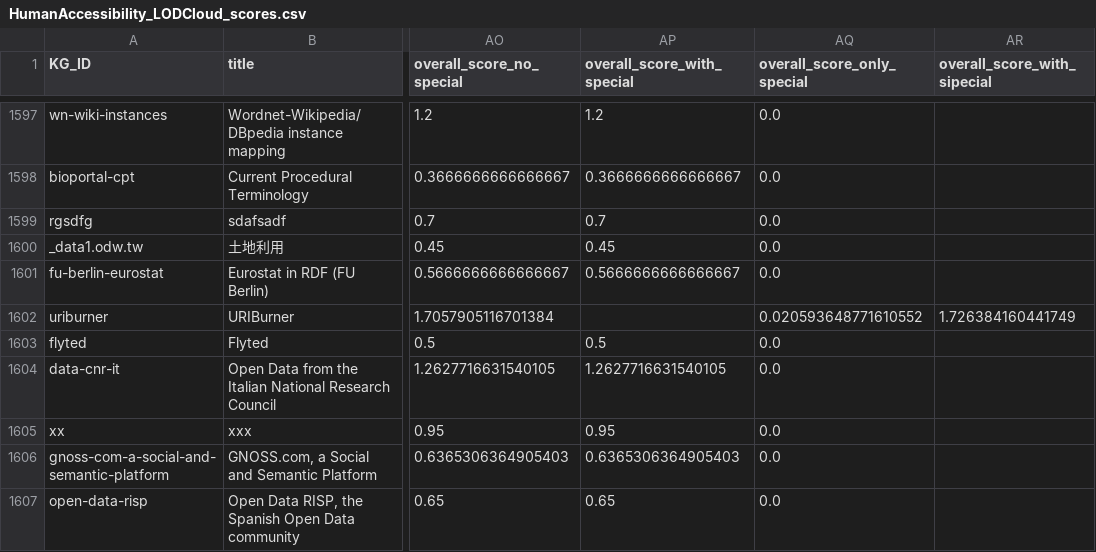
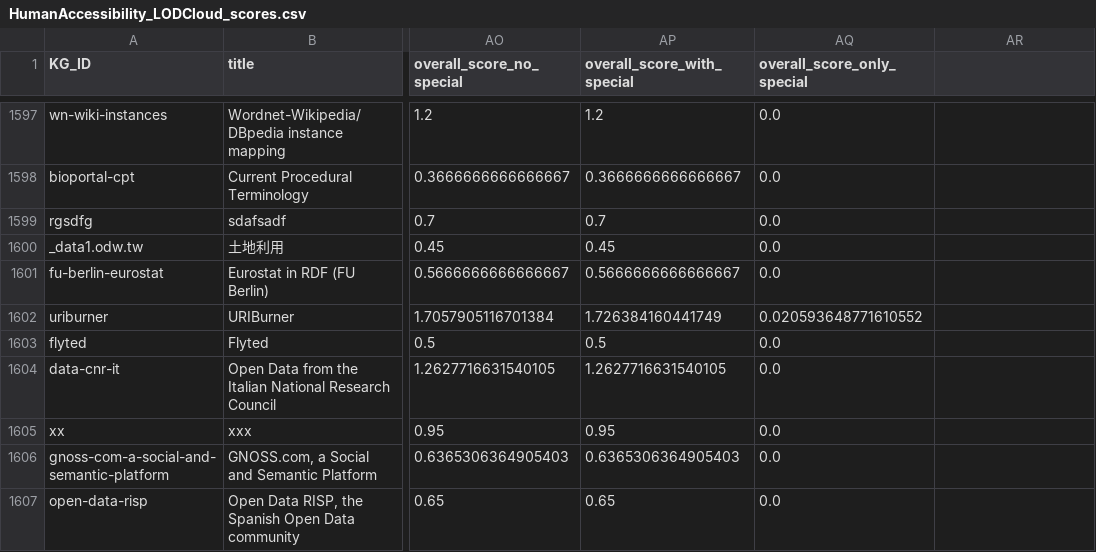
Before and after one commit to GabrieleT0/domain-LODcloud-builder, a CSV file: supplementary_material/raw_kgheartbeat_results/HumanAccessibility_LODCloud_scores.csv, drawn as a sheet; only a part is shown, gaps mark what is left out; the diff names each change by its address in the sheet, - before the commit and + after, or states it on an @@ line.

Commit message:
updated supplementary material

```diff
--- a/supplementary_material/raw_kgheartbeat_results/HumanAccessibility_LODCloud_scores.csv
+++ b/supplementary_material/raw_kgheartbeat_results/HumanAccessibility_LODCloud_scores.csv
-AR1: overall_score_with_sipecial
+AR1: (empty)
-AP1602 (overall_score_with_special): (empty)
+AP1602 (overall_score_with_special): 1.726384160441749
-AR1602: 1.726384160441749
+AR1602: (empty)
```
Also changed, not shown: 4 other files.
